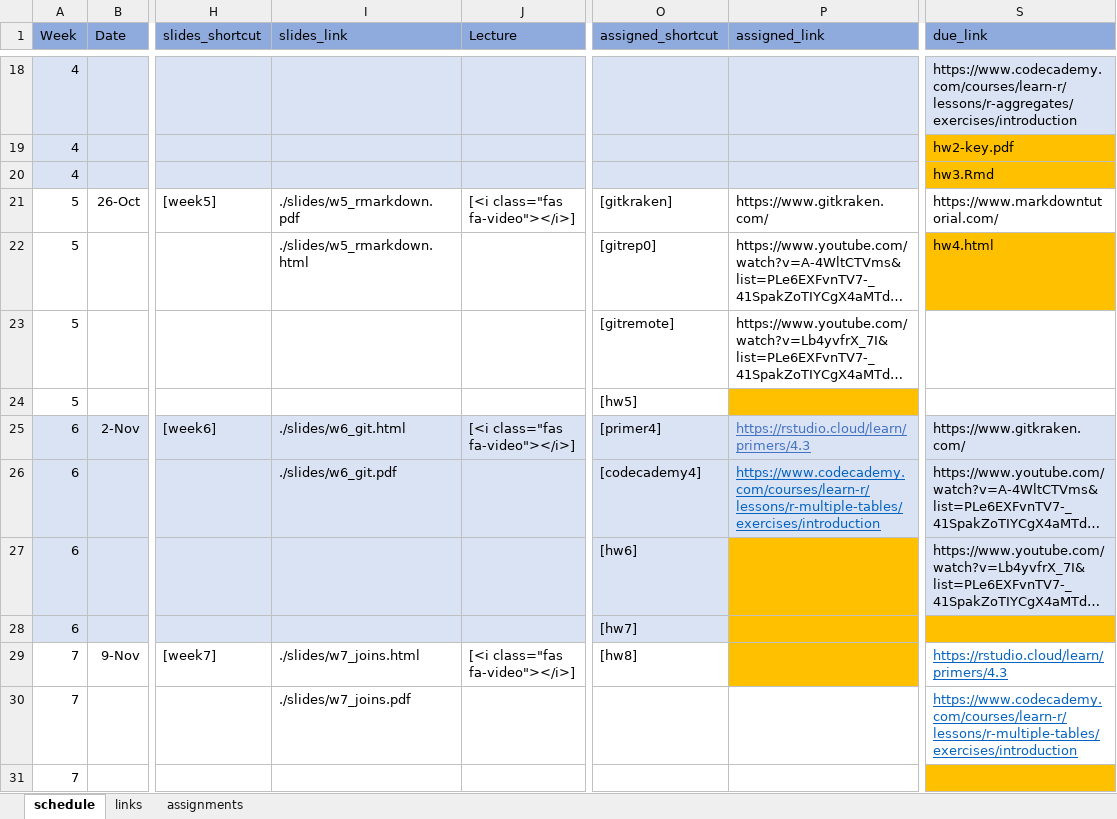
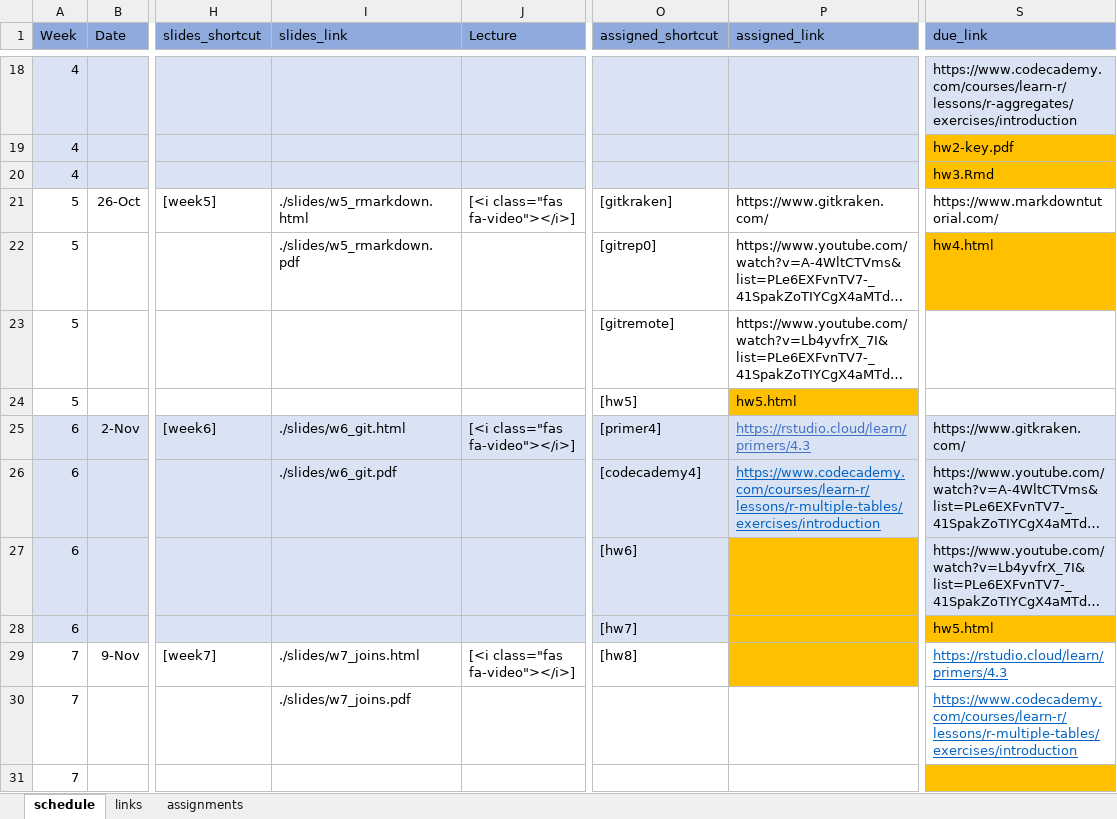
Before and after one commit to uo-datasci-specialization/c1-intro-fall-2022, an Excel workbook: docs/nopublish/schedule_updated.xlsx, sheet schedule, drawn as a sheet; only a part is shown, gaps mark what is left out; long unchanged cells end in …; values as stored, in another font and other column widths than the file's, no borders; the diff names each change by its address in the sheet, - before the commit and + after, or states it on an @@ line.

```diff
--- a/docs/nopublish/schedule_updated.xlsx (sheet schedule)
+++ b/docs/nopublish/schedule_updated.xlsx (sheet schedule)
-I21 (slides_link): ./slides/w5_rmarkdown.pdf
+I21 (slides_link): ./slides/w5_rmarkdown.html
-I22 (slides_link): ./slides/w5_rmarkdown.html
+I22 (slides_link): ./slides/w5_rmarkdown.pdf
-P24 (assigned_link): (empty)
+P24 (assigned_link): hw5.html
-S28 (due_link): (empty)
+S28 (due_link): hw5.html
```
Also changed, not shown: sheet assignments, 5 other files.
